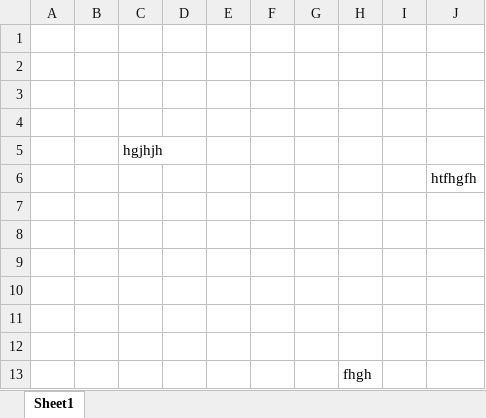
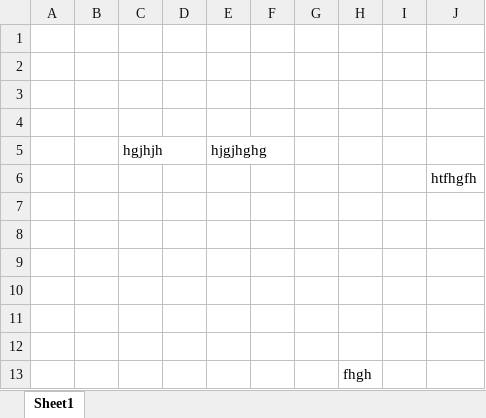
Before and after one commit to g742/goluDemo, an Excel workbook: shbz.xlsx, sheet Sheet1, drawn as a sheet; values as stored, in another font and other column widths than the file's, no borders; the diff names each change by its address in the sheet, - before the commit and + after, or states it on an @@ line.

```diff
--- a/shbz.xlsx (sheet Sheet1)
+++ b/shbz.xlsx (sheet Sheet1)
-E5: (empty)
+E5: hjgjhghg
```
Also changed, not shown: 2 other files.
